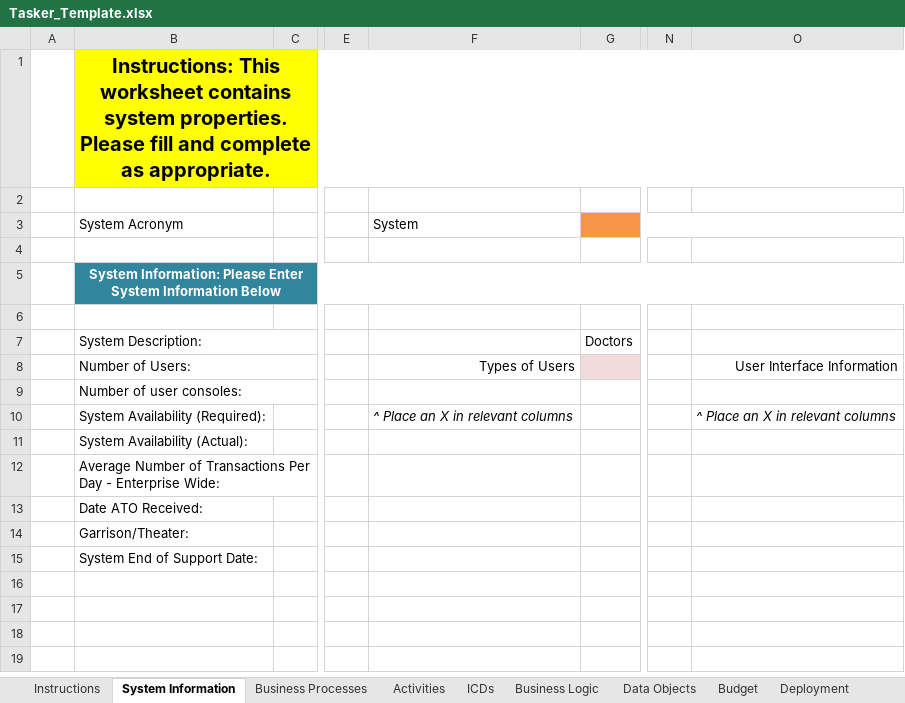
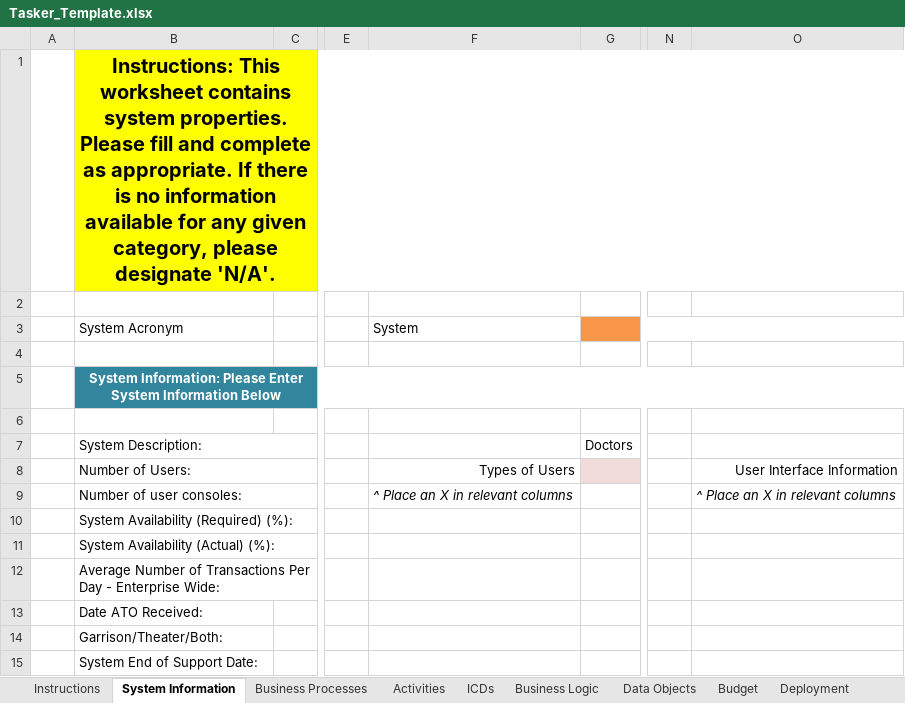
Before and after one commit to SEMOSS/Semoss, an Excel workbook: export/Reports/Tasker_Template.xlsx, sheet System Information, drawn as a sheet; only a part is shown, gaps mark what is left out; values as stored, in another font and other column widths than the file's, no borders; removed rows and columns are numbered as before the commit, all else as after; rows hold the shown columns only; the diff names each change by its address in the sheet, - before the commit and + after, or states it on an @@ line.

```diff
--- a/export/Reports/Tasker_Template.xlsx (sheet System Information)
+++ b/export/Reports/Tasker_Template.xlsx (sheet System Information)
-B1: …as appropriate.
+B1: …as appropriate. If there is no information available for any given category, please designate 'N/A'.
-F9: (empty)
+F9: ^ Place an X in relevant columns
-O9: (empty)
+O9: ^ Place an X in relevant columns
-row 10:  | System Availability (Required): |  |  | ^ Place an X in relevant columns |  |  | ^ Place an X in relevant columns
-B10: System Availability (Actual):
+B10: System Availability (Required) (%):
+row 11:  | System Availability (Actual) (%):
-B14: Garrison/Theater:
+B14: Garrison/Theater/Both:
```
Also changed, not shown: sheet Budget, sheet Hardware, sheet Software, sheet Business Logic, sheet Data Objects, sheet Activities, 4 more sheets, formulas that keep their value.
